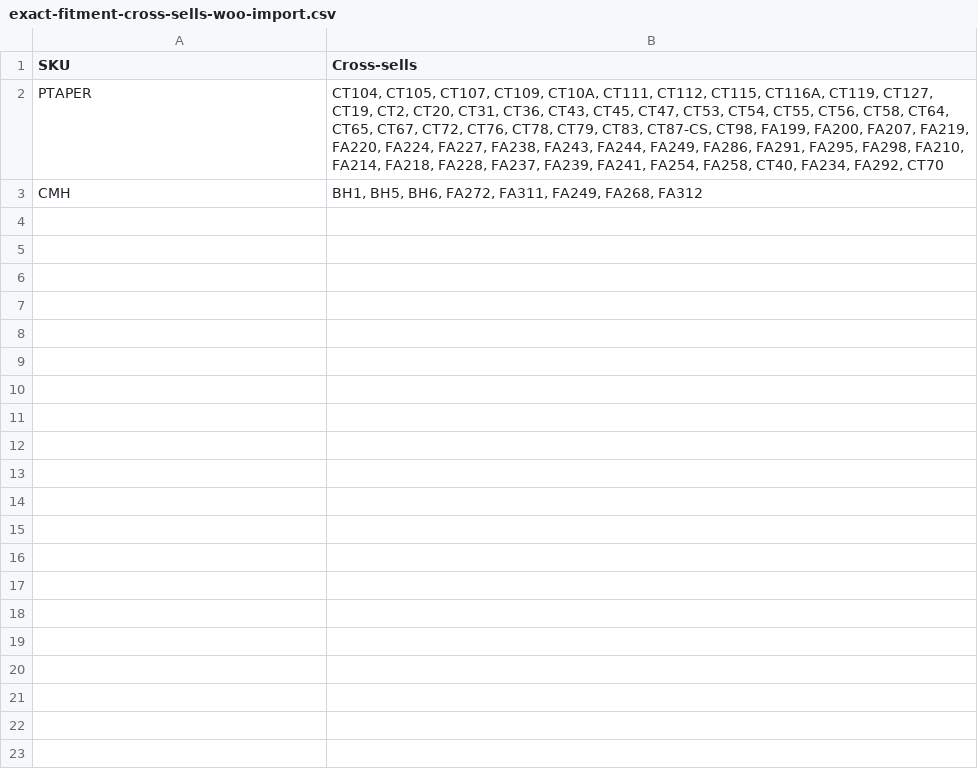
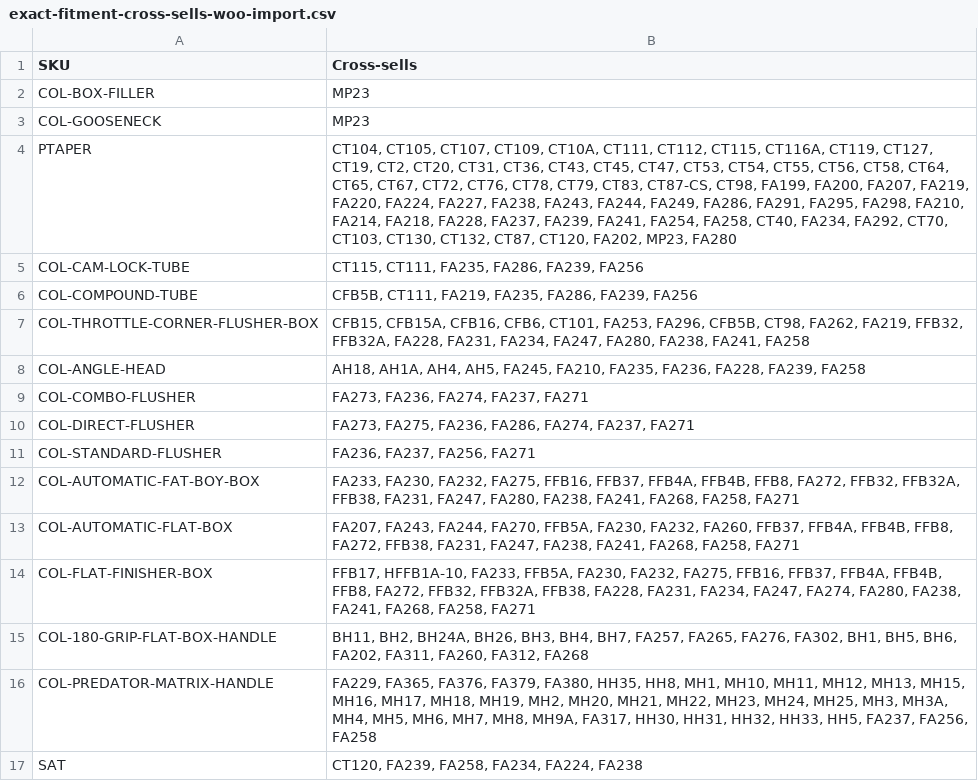
Before and after one commit to drywalltoolbox/dwt.production, a CSV file: products/dev/catalog-enrichment/compatibility/exact-fitment-cross-sells-woo-import.csv, drawn as a sheet.

Commit message:
Build catalog relationship tree and fix variation projection readback

```diff
--- a/products/dev/catalog-enrichment/compatibility/exact-fitment-cross-sells-woo-import.csv
+++ b/products/dev/catalog-enrichment/compatibility/exact-fitment-cross-sells-woo-import.csv
@@ -1,3 +1,17 @@
 SKU,Cross-sells
-PTAPER,"CT104, CT105, CT107, CT109, CT10A, CT111, CT112, CT115, CT116A, CT119, CT127, CT19, CT2, CT20, CT31, CT36, CT43, CT45, CT47, CT53, CT54, CT55, CT56, CT58, CT64, CT65, CT67, CT72, CT76, CT78, CT79, CT83, CT87-CS, CT98, FA199, FA200, FA207, FA219, FA220, FA224, FA227, FA238, FA243, FA244, FA249, FA286, FA291, FA295, FA298, FA210, FA214, FA218, FA228, FA237, FA239, FA241, FA254, FA258, CT40, FA234, FA292, CT70"
-CMH,"BH1, BH5, BH6, FA272, FA311, FA249, FA268, FA312"
+COL-BOX-FILLER,MP23
+COL-GOOSENECK,MP23
+PTAPER,"CT104, CT105, CT107, CT109, CT10A, CT111, CT112, CT115, CT116A, CT119, CT127, CT19, CT2, CT20, CT31, CT36, CT43, CT45, CT47, CT53, CT54, CT55, CT56, CT58, CT64, CT65, CT67, CT72, CT76, CT78, CT79, CT83, CT87-CS, CT98, FA199, FA200, FA207, FA219, FA220, FA224, FA227, FA238, FA243, FA244, FA249, FA286, FA291, FA295, FA298, FA210, FA214, FA218, FA228, FA237, FA239, FA241, FA254, FA258, CT40, FA234, FA292, CT70, CT103, CT130, CT132, CT87, CT120, FA202, MP23, FA280"
+COL-CAM-LOCK-TUBE,"CT115, CT111, FA235, FA286, FA239, FA256"
+COL-COMPOUND-TUBE,"CFB5B, CT111, FA219, FA235, FA286, FA239, FA256"
+COL-THROTTLE-CORNER-FLUSHER-BOX,"CFB15, CFB15A, CFB16, CFB6, CT101, FA253, FA296, CFB5B, CT98, FA262, FA219, FFB32, FFB32A, FA228, FA231, FA234, FA247, FA280, FA238, FA241, FA258"
+COL-ANGLE-HEAD,"AH18, AH1A, AH4, AH5, FA245, FA210, FA235, FA236, FA228, FA239, FA258"
+COL-COMBO-FLUSHER,"FA273, FA236, FA274, FA237, FA271"
+COL-DIRECT-FLUSHER,"FA273, FA275, FA236, FA286, FA274, FA237, FA271"
+COL-STANDARD-FLUSHER,"FA236, FA237, FA256, FA271"
+COL-AUTOMATIC-FAT-BOY-BOX,"FA233, FA230, FA232, FA275, FFB16, FFB37, FFB4A, FFB4B, FFB8, FA272, FFB32, FFB32A, FFB38, FA231, FA247, FA280, FA238, FA241, FA268, FA258, FA271"
+COL-AUTOMATIC-FLAT-BOX,"FA207, FA243, FA244, FA270, FFB5A, FA230, FA232, FA260, FFB37, FFB4A, FFB4B, FFB8, FA272, FFB38, FA231, FA247, FA238, FA241, FA268, FA258, FA271"
+COL-FLAT-FINISHER-BOX,"FFB17, HFFB1A-10, FA233, FFB5A, FA230, FA232, FA275, FFB16, FFB37, FFB4A, FFB4B, FFB8, FA272, FFB32, FFB32A, FFB38, FA228, FA231, FA234, FA247, FA274, FA280, FA238, FA241, FA268, FA258, FA271"
+COL-180-GRIP-FLAT-BOX-HANDLE,"BH11, BH2, BH24A, BH26, BH3, BH4, BH7, FA257, FA265, FA276, FA302, BH1, BH5, BH6, FA202, FA311, FA260, FA312, FA268"
+COL-PREDATOR-MATRIX-HANDLE,"FA229, FA365, FA376, FA379, FA380, HH35, HH8, MH1, MH10, MH11, MH12, MH13, MH15, MH16, MH17, MH18, MH19, MH2, MH20, MH21, MH22, MH23, MH24, MH25, MH3, MH3A, MH4, MH5, MH6, MH7, MH8, MH9A, FA317, HH30, HH31, HH32, HH33, HH5, FA237, FA256, FA258"
+SAT,"CT120, FA239, FA258, FA234, FA224, FA238"
```
Also changed, not shown: products/dev/catalog-enrichment/compatibility/product-relationship-coverage.csv, products/dev/catalog-enrichment/compatibility/schematic-cross-brand-identity-candidates.csv, 13 other files.
